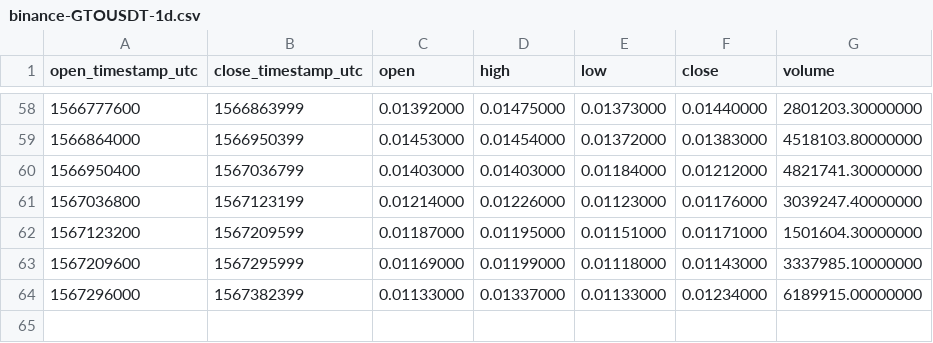
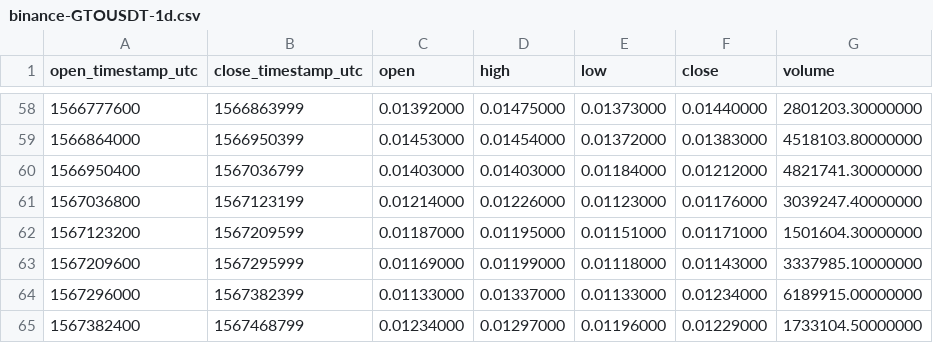
Before and after one commit to cryptobigbro/binance-GTOUSDT, a CSV file: binance-GTOUSDT-1d.csv, drawn as a sheet; only a part is shown, gaps mark what is left out; the diff names each change by its address in the sheet, - before the commit and + after, or states it on an @@ line.

```diff
--- a/binance-GTOUSDT-1d.csv
+++ b/binance-GTOUSDT-1d.csv
+row 65: 1567382400 | 1567468799 | 0.01234000 | 0.01297000 | 0.01196000 | 0.01229000 | 1733104.50000000
```
Also changed, not shown: binance-GTOUSDT-1h.csv.
